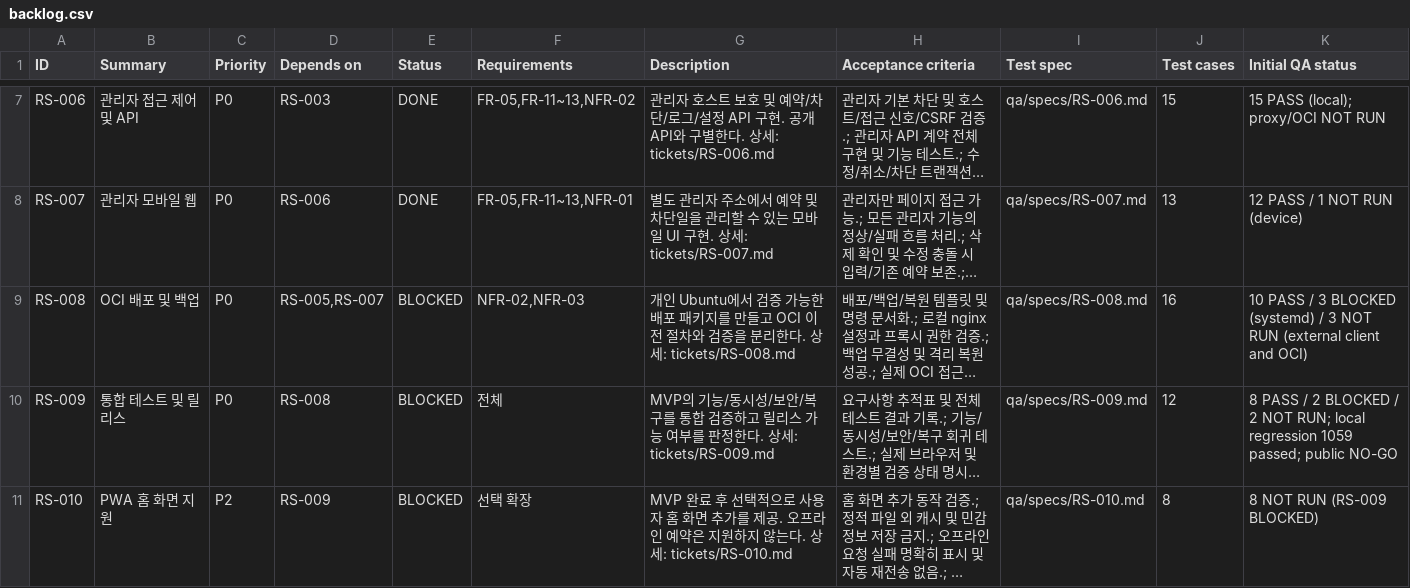
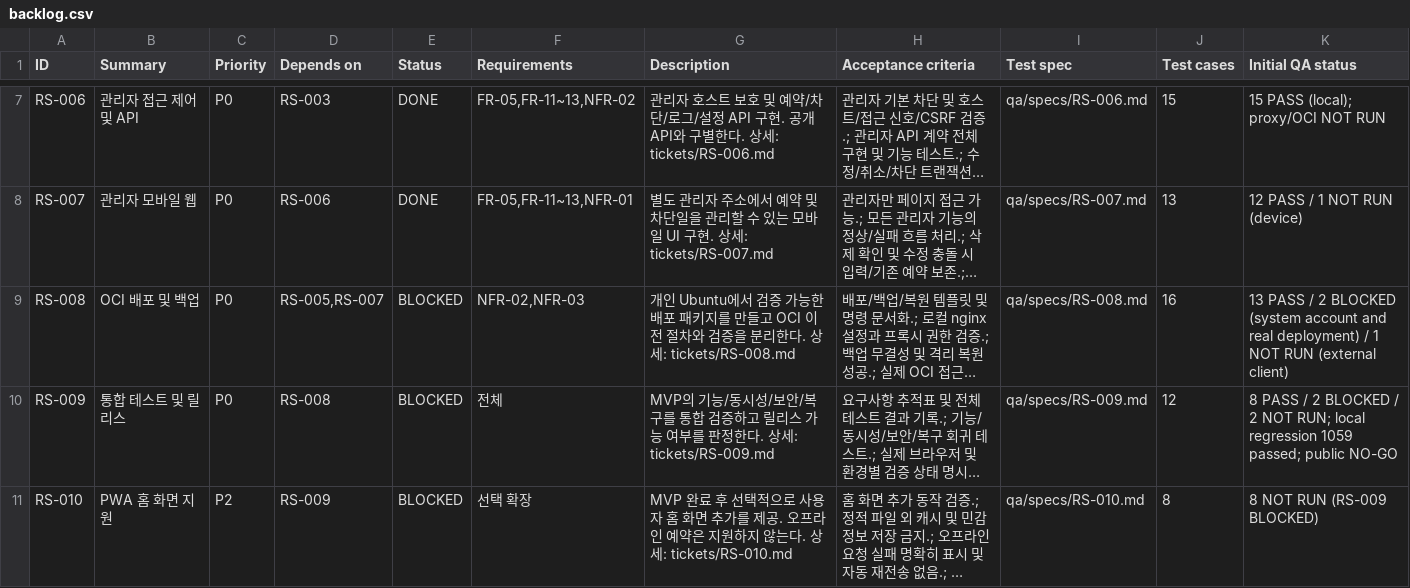
Before and after one commit to ongre01/RoomShare, a CSV file: tickets/backlog.csv, drawn as a sheet; only a part is shown, gaps mark what is left out; long unchanged cells end in …; the diff names each change by its address in the sheet, - before the commit and + after, or states it on an @@ line.

```diff
--- a/tickets/backlog.csv
+++ b/tickets/backlog.csv
-K9 (Initial QA status): 10 PASS / 3 BLOCKED (systemd) / 3 NOT RUN (external client and OCI)
+K9 (Initial QA status): 13 PASS / 2 BLOCKED (system account and real deployment) / 1 NOT RUN (external client)
```
Also changed, not shown: qa/TEST_CASES.csv, 11 other files.
